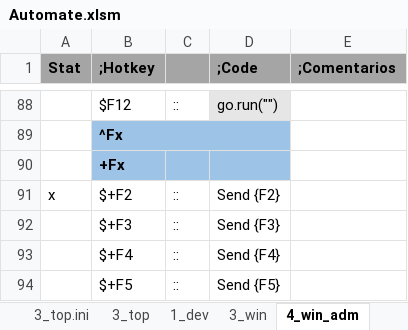
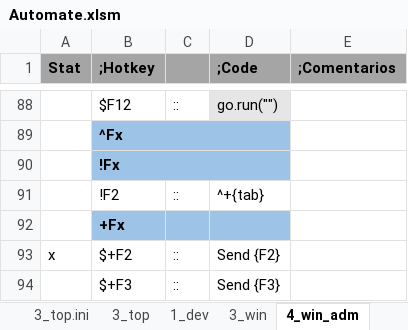
Before and after one commit to norman003/ahk, an Excel workbook: App_auto/Automate.xlsm, sheet 4_win_adm, drawn as a sheet; only a part is shown, gaps mark what is left out; the shorter side is filled out with more unchanged rows; values as stored, in another font and other column widths than the file's, no borders; the diff names each change by its address in the sheet, - before the commit and + after, or states it on an @@ line.

```diff
--- a/App_auto/Automate.xlsm (sheet 4_win_adm)
+++ b/App_auto/Automate.xlsm (sheet 4_win_adm)
+row 90:  | !Fx
+row 91:  | !F2 | :: | ^+{tab}
```
Also changed, not shown: sheet 3_top.ini, sheet HK, 6 other files.
